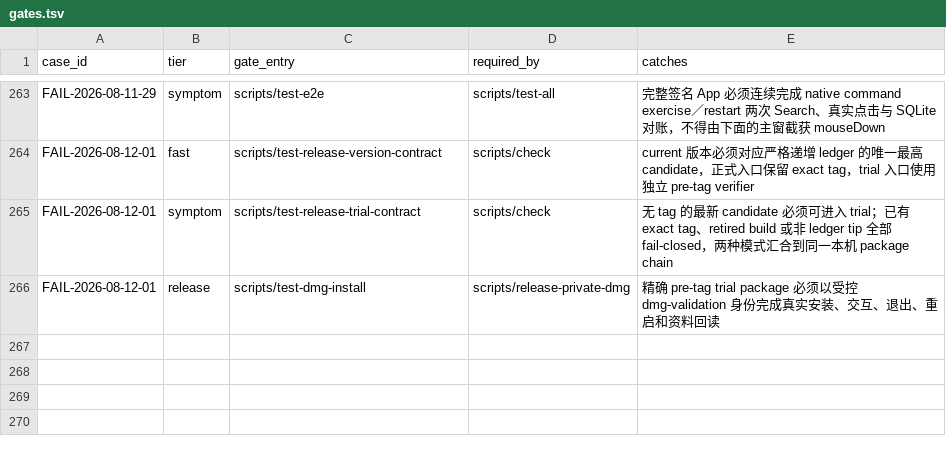
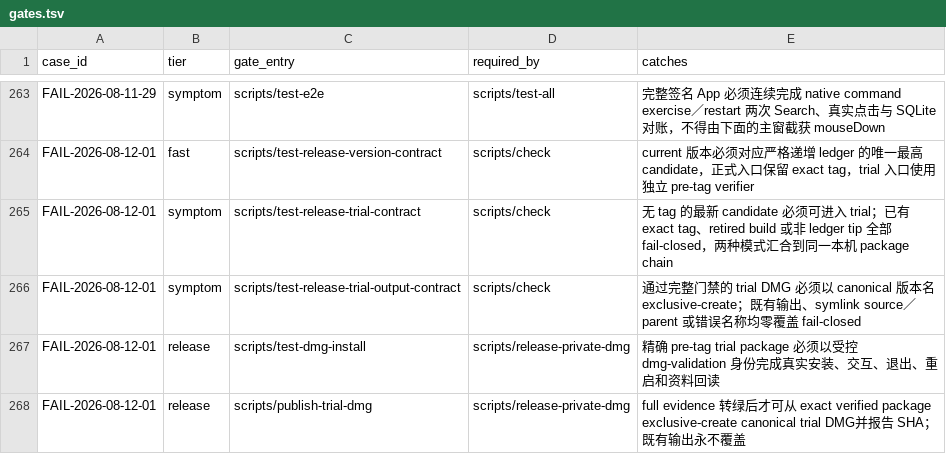
Before and after one commit to quboliu/noonmark, a TSV file: docs/engineering/failure-cases/gates.tsv, drawn as a sheet; only a part is shown, gaps mark what is left out; the diff names each change by its address in the sheet, - before the commit and + after, or states it on an @@ line.

Commit message:
fix(release): publish trial artifacts exclusively
Require an explicit canonical trial output, publish it only after full evidence passes, and refuse existing or aliased destinations.

Pin the exact tagged and trial command sequences and correct the failure attribution and validation record.

Failure-Case: FAIL-2026-08-12-01

Task-ID: noonmark-pretag-trial-package

```diff
--- a/docs/engineering/failure-cases/gates.tsv
+++ b/docs/engineering/failure-cases/gates.tsv
+row 266: FAIL-2026-08-12-01 | symptom | scripts/test-release-trial-output-contract | scripts/check | 通过完整门禁的 trial DMG 必须以 canonical 版本名 exclusive-create；既有输出、symlink source／parent 或错误名称均零覆盖 fail-closed
+row 268: FAIL-2026-08-12-01 | release | scripts/publish-trial-dmg | scripts/release-private-dmg | full evidence 转绿后才可从 exact verified package exclusive-create canonical trial DMG并报告 SHA；既有输出永不覆盖
```
Also changed, not shown: 9 other files.
